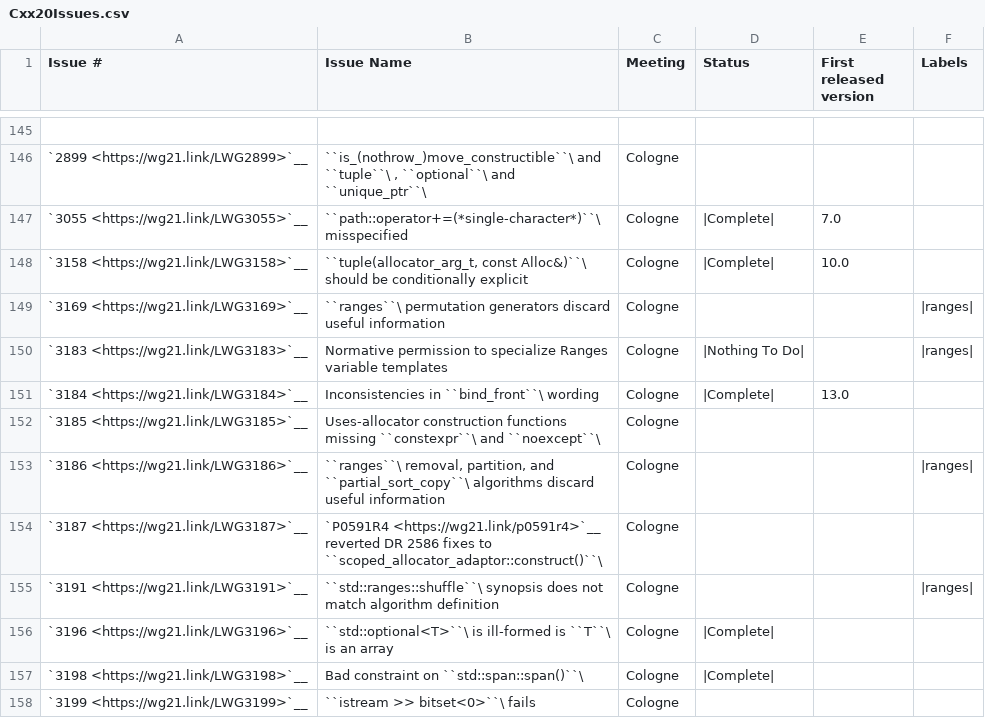
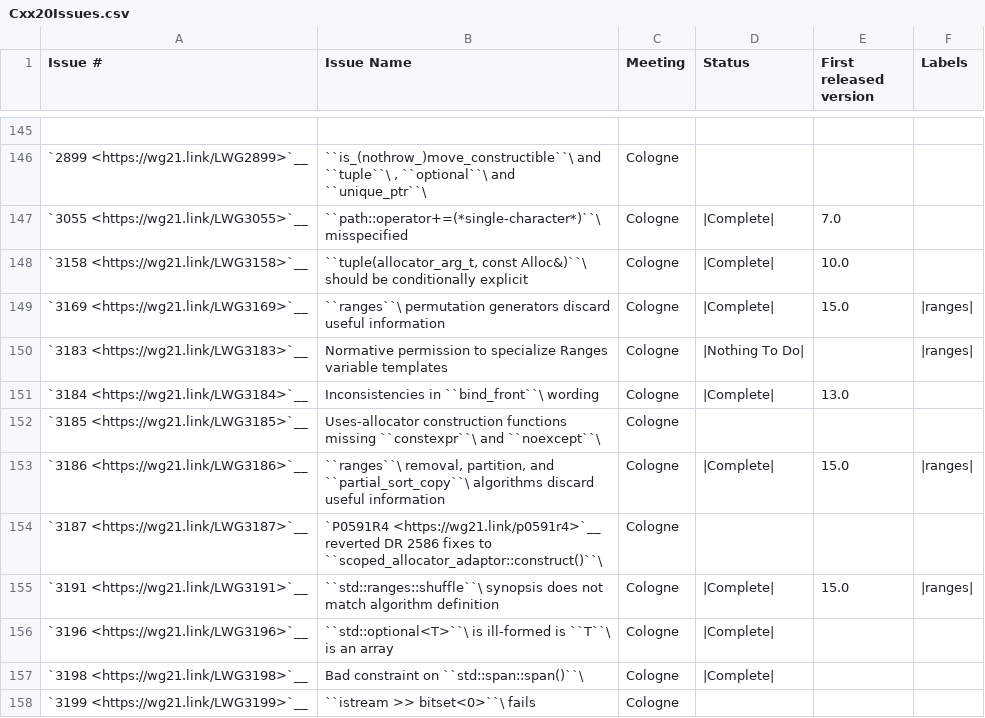
Before and after one commit to open-vela/nuttx_libs_libxx_libcxx, a CSV file: docs/Status/Cxx20Issues.csv, drawn as a sheet; only a part is shown, gaps mark what is left out; the diff names each change by its address in the sheet, - before the commit and + after, or states it on an @@ line.

```diff
--- a/docs/Status/Cxx20Issues.csv
+++ b/docs/Status/Cxx20Issues.csv
-D149 (Status): (empty)
+D149 (Status): |Complete|
-E149 (First released version): (empty)
+E149 (First released version): 15.0
-D153 (Status): (empty)
+D153 (Status): |Complete|
-E153 (First released version): (empty)
+E153 (First released version): 15.0
-D155 (Status): (empty)
+D155 (Status): |Complete|
-E155 (First released version): (empty)
+E155 (First released version): 15.0
```
Also changed, not shown: docs/Status/Cxx20Papers.csv, docs/Status/RangesIssues.csv.
